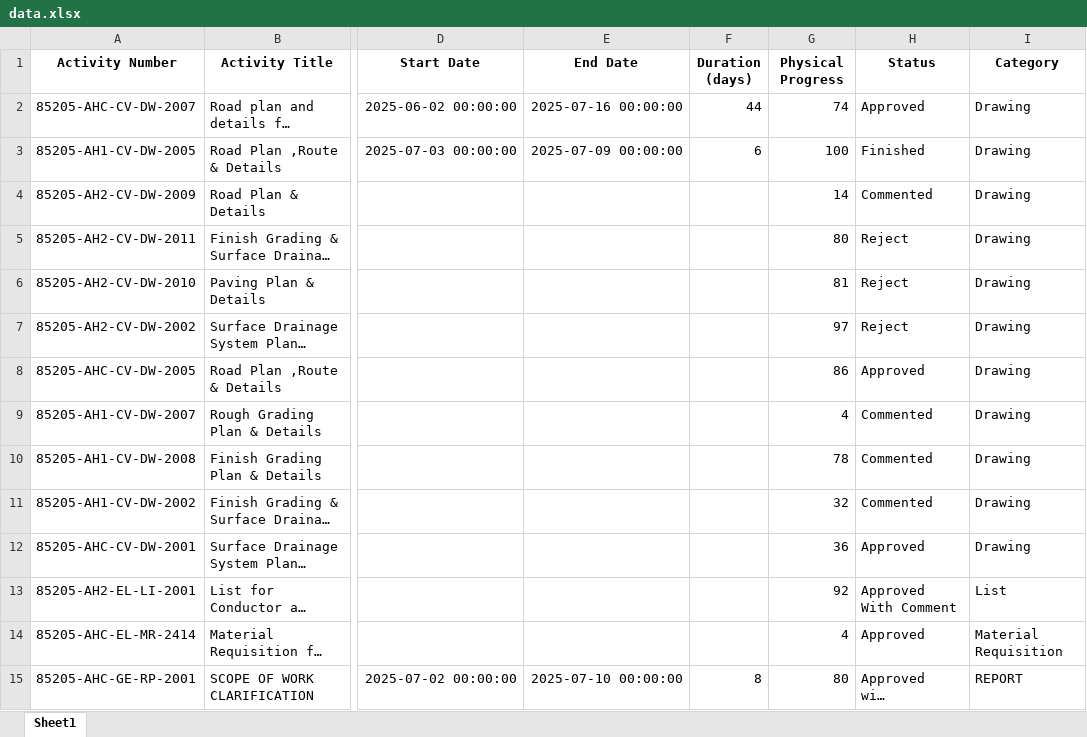
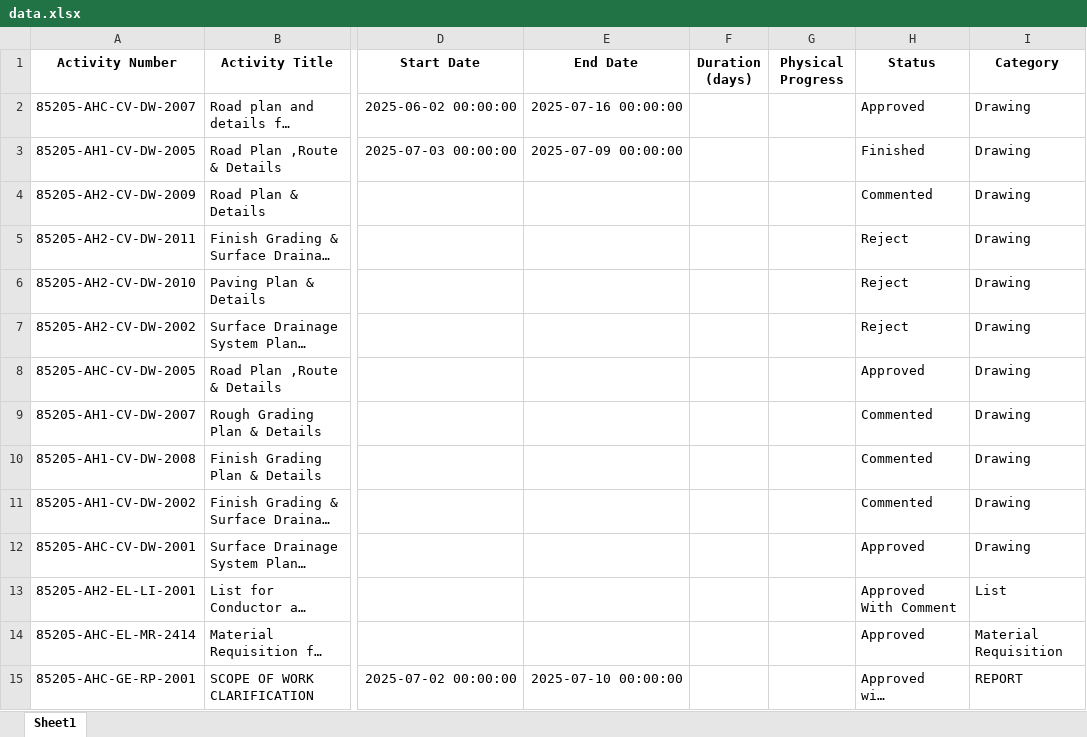
Before and after one commit to radehsan/activity1-tracker-streamlit, an Excel workbook: data.xlsx, sheet Sheet1, drawn as a sheet; only a part is shown, gaps mark what is left out; long unchanged cells end in …; values as stored, in another font and other column widths than the file's, no borders; the diff covers the shown part only; the diff names each change by its address in the sheet, - before the commit and + after, or states it on an @@ line.

Commit message:
Update Excel file

```diff
--- a/data.xlsx (sheet Sheet1)
+++ b/data.xlsx (sheet Sheet1)
-F2 (Duration (days)): 44
+F2 (Duration (days)): (empty)
-G2 (Physical Progress): 74
+G2 (Physical Progress): (empty)
-F3 (Duration (days)): 6
+F3 (Duration (days)): (empty)
-G3 (Physical Progress): 100
+G3 (Physical Progress): (empty)
-G4 (Physical Progress): 14
+G4 (Physical Progress): (empty)
-G5 (Physical Progress): 80
+G5 (Physical Progress): (empty)
-G6 (Physical Progress): 81
+G6 (Physical Progress): (empty)
-G7 (Physical Progress): 97
+G7 (Physical Progress): (empty)
-G8 (Physical Progress): 86
+G8 (Physical Progress): (empty)
-G9 (Physical Progress): 4
+G9 (Physical Progress): (empty)
-G10 (Physical Progress): 78
+G10 (Physical Progress): (empty)
-G11 (Physical Progress): 32
+G11 (Physical Progress): (empty)
-G12 (Physical Progress): 36
+G12 (Physical Progress): (empty)
-G13 (Physical Progress): 92
+G13 (Physical Progress): (empty)
-G14 (Physical Progress): 4
+G14 (Physical Progress): (empty)
-F15 (Duration (days)): 8
+F15 (Duration (days)): (empty)
-G15 (Physical Progress): 80
+G15 (Physical Progress): (empty)
```
Also changed, not shown: 57 edited cells elsewhere in this sheet.
